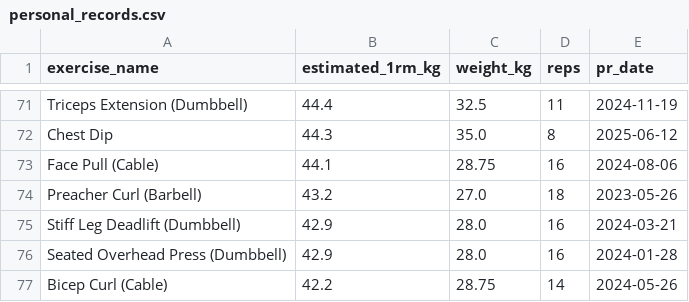
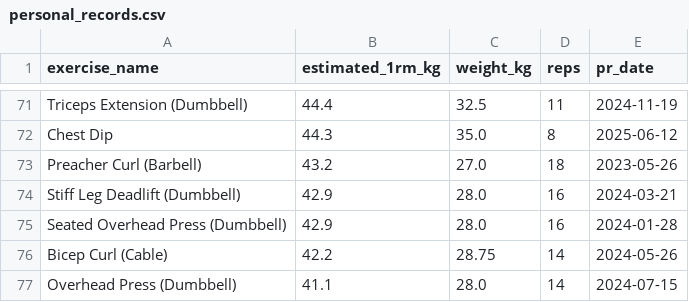
Before and after one commit to PaulH322/FitnessData, a CSV file: data/powerbi/personal_records.csv, drawn as a sheet; only a part is shown, gaps mark what is left out; the shorter side is filled out with more unchanged rows; removed rows and columns are numbered as before the commit, all else as after; the diff covers the shown part only; the diff names each change by its address in the sheet, - before the commit and + after, or states it on an @@ line.

```diff
--- a/data/powerbi/personal_records.csv
+++ b/data/powerbi/personal_records.csv
-row 73: Face Pull (Cable) | 44.1 | 28.75 | 16 | 2024-08-06
```
Also changed, not shown: 6 added rows, 18 removed rows and 11 edited cells elsewhere in this file, data/powerbi/exercise_monthly.csv, data/powerbi/monthly_1rm.csv, 6 other files.
